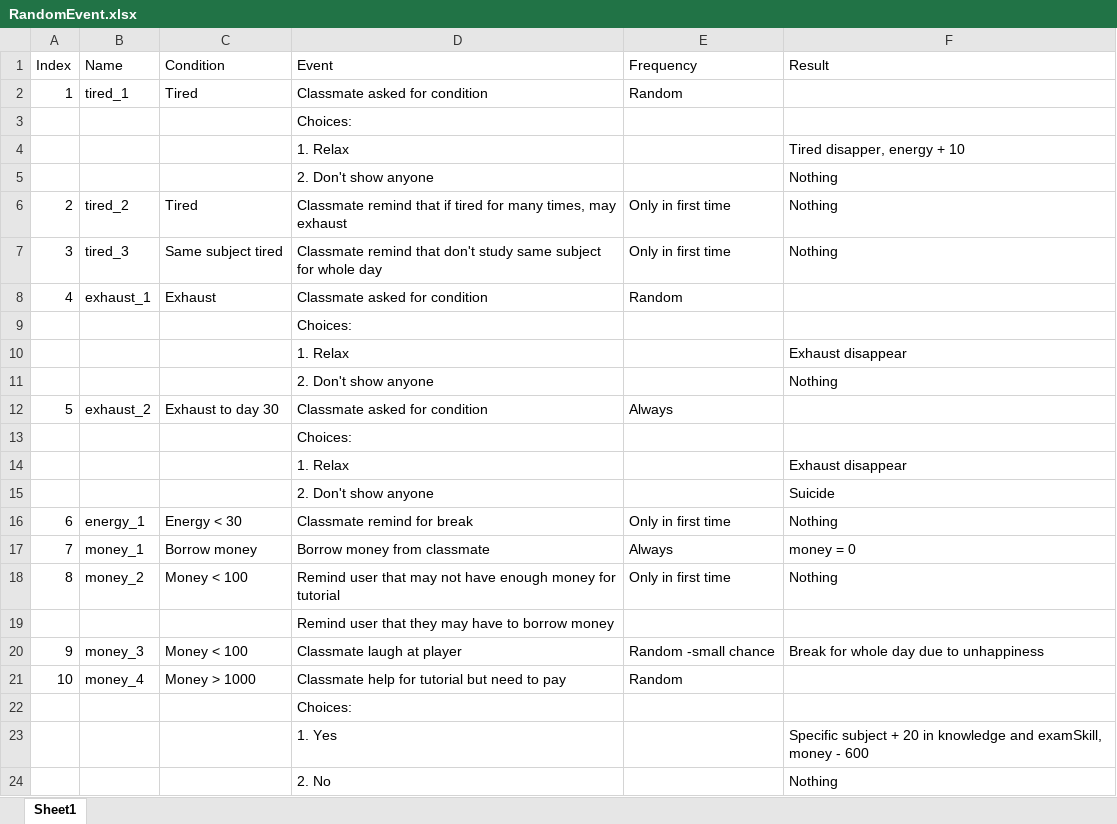
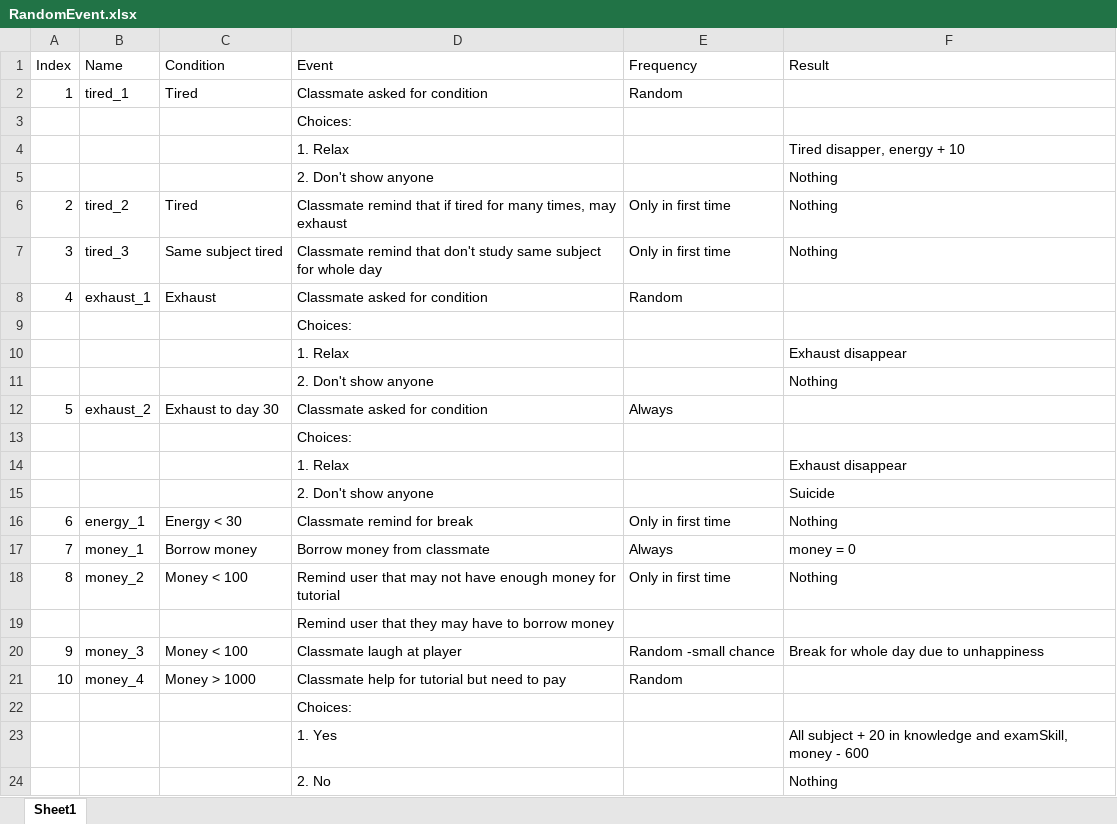
Before and after one commit to kokkkkk/HKDSE, an Excel workbook: Planning/RandomEvent.xlsx, sheet Sheet1, drawn as a sheet; values as stored, in another font and other column widths than the file's, no borders; the diff names each change by its address in the sheet, - before the commit and + after, or states it on an @@ line.

Commit message:
insert event: money_4

```diff
--- a/Planning/RandomEvent.xlsx (sheet Sheet1)
+++ b/Planning/RandomEvent.xlsx (sheet Sheet1)
-F23 (Result): Specific subject +…
+F23 (Result): All subject +…
```
Also changed, not shown: 8 other files.
